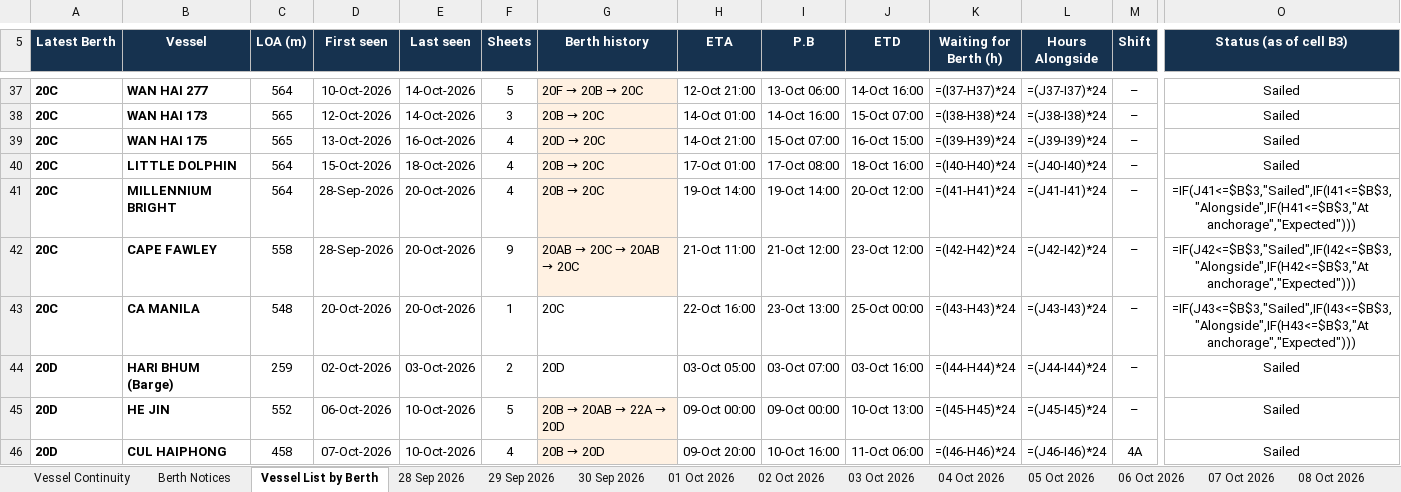
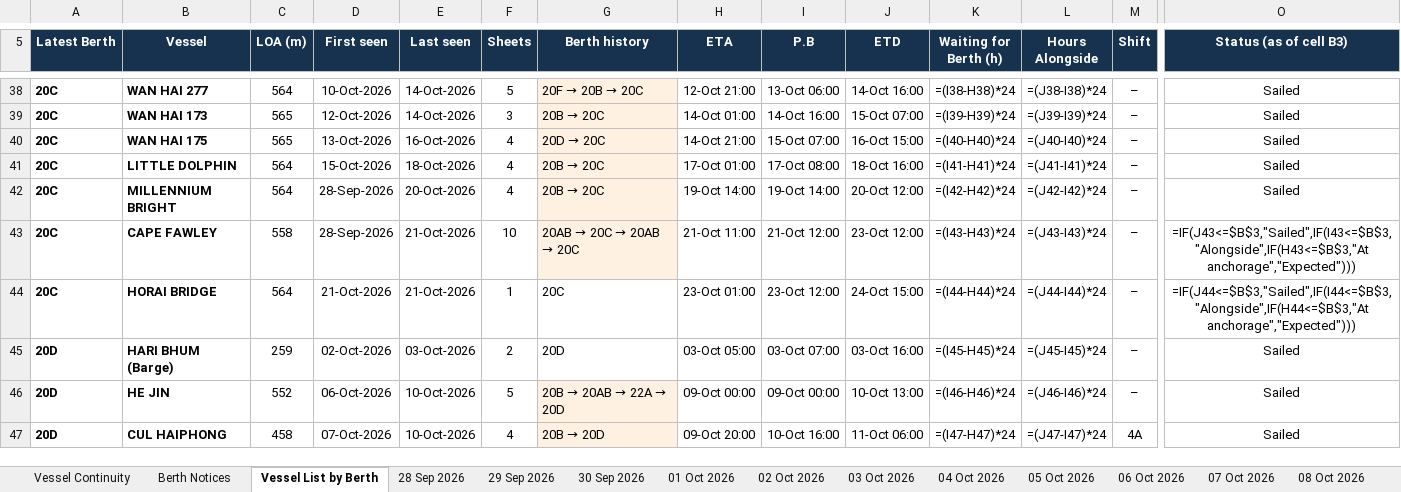
Before and after one commit to sirichai1265/PAT-BERTH, an Excel workbook: PAT_Berth_Window.xlsx, sheet Vessel List by Berth, drawn as a sheet; only a part is shown, gaps mark what is left out; values as stored, in another font and other column widths than the file's, no borders; formulas without a stored value are shown as written; addresses are those after the commit; the diff covers the shown part only; the diff names each change by its address in the sheet, - before the commit and + after, or states it on an @@ line.

```diff
--- a/PAT_Berth_Window.xlsx (sheet Vessel List by Berth)
+++ b/PAT_Berth_Window.xlsx (sheet Vessel List by Berth)
-K38 (Waiting for Berth (h)): =(I37-H37)*24
+K38 (Waiting for Berth (h)): =(I38-H38)*24
-L38 (Hours Alongside): =(J37-I37)*24
+L38 (Hours Alongside): =(J38-I38)*24
-K39 (Waiting for Berth (h)): =(I38-H38)*24
+K39 (Waiting for Berth (h)): =(I39-H39)*24
-L39 (Hours Alongside): =(J38-I38)*24
+L39 (Hours Alongside): =(J39-I39)*24
-K40 (Waiting for Berth (h)): =(I39-H39)*24
+K40 (Waiting for Berth (h)): =(I40-H40)*24
-L40 (Hours Alongside): =(J39-I39)*24
+L40 (Hours Alongside): =(J40-I40)*24
-K41 (Waiting for Berth (h)): =(I40-H40)*24
+K41 (Waiting for Berth (h)): =(I41-H41)*24
-L41 (Hours Alongside): =(J40-I40)*24
+L41 (Hours Alongside): =(J41-I41)*24
-K42 (Waiting for Berth (h)): =(I41-H41)*24
+K42 (Waiting for Berth (h)): =(I42-H42)*24
-L42 (Hours Alongside): =(J41-I41)*24
+L42 (Hours Alongside): =(J42-I42)*24
-O42 (Status (as of cell B3)): =IF(J41<=$B$3,"Sailed",IF(I41<=$B$3,"Alongside",IF(H41<=$B$3,"At anchorage","Expected")))
+O42 (Status (as of cell B3)): Sailed
-E43:E44 (Last seen): 20-Oct-2026
+E43:E44 (Last seen): 21-Oct-2026
-F43 (Sheets): 9
+F43 (Sheets): 10
-K43 (Waiting for Berth (h)): =(I42-H42)*24
+K43 (Waiting for Berth (h)): =(I43-H43)*24
-L43 (Hours Alongside): =(J42-I42)*24
+L43 (Hours Alongside): =(J43-I43)*24
-O43 (Status (as of cell B3)): =IF(J42<=$B$3,"Sailed",IF(I42<=$B$3,"Alongside",IF(H42<=$B$3,"At anchorage","Expected")))
+O43 (Status (as of cell B3)): =IF(J43<=$B$3,"Sailed",IF(I43<=$B$3,"Alongside",IF(H43<=$B$3,"At anchorage","Expected")))
-B44 (Vessel): CA MANILA
+B44 (Vessel): HORAI BRIDGE
-C44 (LOA (m)): 548
+C44 (LOA (m)): 564
-D44 (First seen): 20-Oct-2026
+D44 (First seen): 21-Oct-2026
-H44 (ETA): 22-Oct 16:00
+H44 (ETA): 23-Oct 01:00
-I44 (P.B): 23-Oct 13:00
+I44 (P.B): 23-Oct 12:00
-J44 (ETD): 25-Oct 00:00
+J44 (ETD): 24-Oct 15:00
-K44 (Waiting for Berth (h)): =(I43-H43)*24
+K44 (Waiting for Berth (h)): =(I44-H44)*24
-L44 (Hours Alongside): =(J43-I43)*24
+L44 (Hours Alongside): =(J44-I44)*24
-O44 (Status (as of cell B3)): =IF(J43<=$B$3,"Sailed",IF(I43<=$B$3,"Alongside",IF(H43<=$B$3,"At anchorage","Expected")))
+O44 (Status (as of cell B3)): =IF(J44<=$B$3,"Sailed",IF(I44<=$B$3,"Alongside",IF(H44<=$B$3,"At anchorage","Expected")))
-K45 (Waiting for Berth (h)): =(I44-H44)*24
+K45 (Waiting for Berth (h)): =(I45-H45)*24
-L45 (Hours Alongside): =(J44-I44)*24
+L45 (Hours Alongside): =(J45-I45)*24
-K46 (Waiting for Berth (h)): =(I45-H45)*24
+K46 (Waiting for Berth (h)): =(I46-H46)*24
-L46 (Hours Alongside): =(J45-I45)*24
+L46 (Hours Alongside): =(J46-I46)*24
-K47 (Waiting for Berth (h)): =(I46-H46)*24
+K47 (Waiting for Berth (h)): =(I47-H47)*24
-L47 (Hours Alongside): =(J46-I46)*24
+L47 (Hours Alongside): =(J47-I47)*24
```
Also changed, not shown: 1 added row, 120 edited cells and cell formats elsewhere in this sheet, sheet Vessel Continuity, other sheet tabs, 01-10-2026/PAT_Berth_Window.xlsx, 10-10-2026/PAT_Berth_Window.xlsx, 27 other files.
